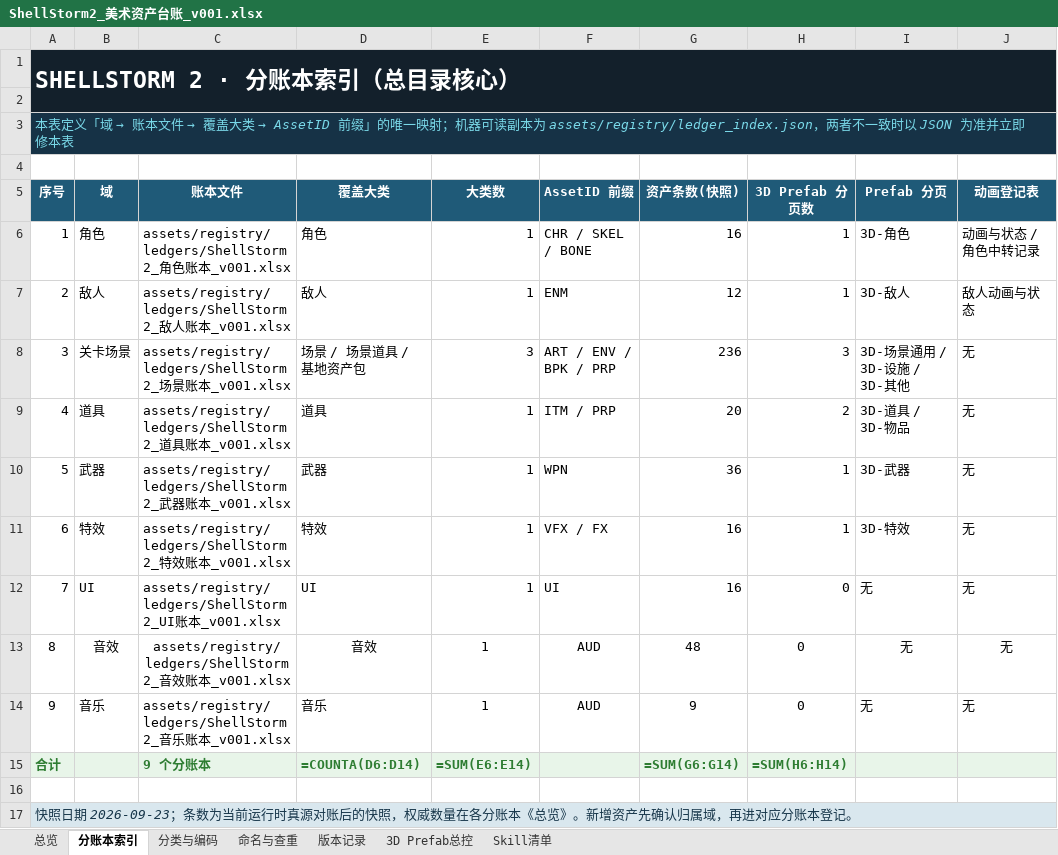
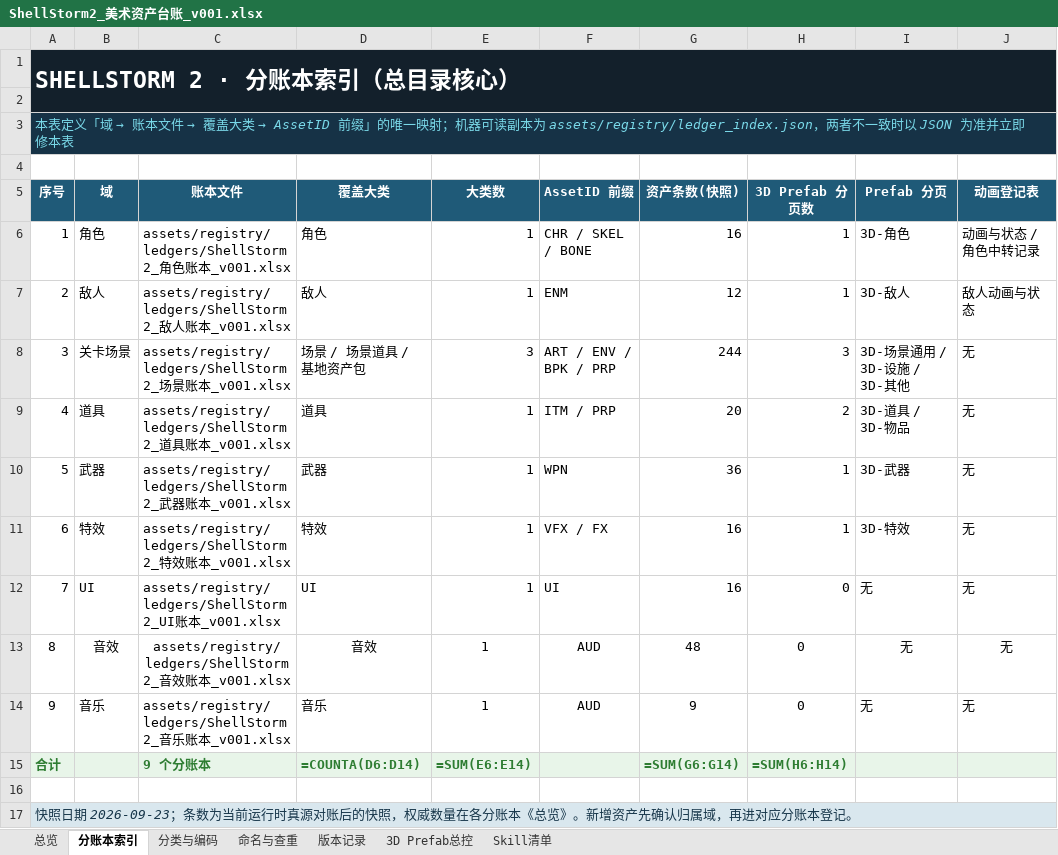
Before and after one commit to summercard/ShellStorm2, an Excel workbook: assets/registry/ShellStorm2_美术资产台账_v001.xlsx, sheet 分账本索引, drawn as a sheet; only a part is shown; values as stored, in another font and other column widths than the file's, no borders; formulas without a stored value are shown as written; the diff names each change by its address in the sheet, - before the commit and + after, or states it on an @@ line.

Commit message:
账本：开放世界塔2/塔3 Blender 源登记回补（418 → 419），补台账重置后的恢复工具
- 美术资产台账与场景账本登记塔2 v003、塔3 v001 的 Blender 源行；
  ledger_split_baseline.json 基线刷到 2026-09-30，asset_count 418 → 419
- tools/asset_pipeline/restore_openworld_tower_ledger.py：台账被重置后按源重建
  Tower02 v003 / Tower03 v001 两行（含指纹重算），避免每次靠手工补

```diff
--- a/assets/registry/ShellStorm2_美术资产台账_v001.xlsx (sheet 分账本索引)
+++ b/assets/registry/ShellStorm2_美术资产台账_v001.xlsx (sheet 分账本索引)
-G8 (资产条数(快照)): 236
+G8 (资产条数(快照)): 244
```
Also changed, not shown: assets/registry/ledgers/ShellStorm2_场景账本_v001.xlsx, 2 other files.
